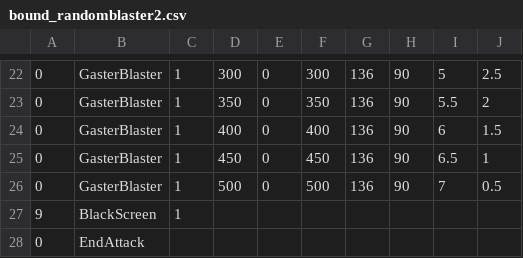
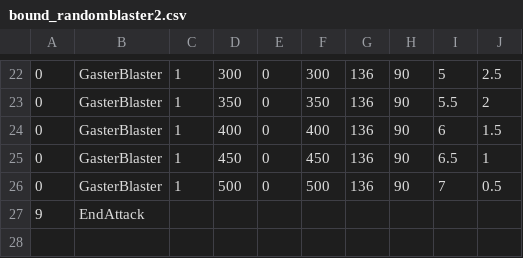
Before and after one commit to GCWingo/BoundFight, a CSV file: bound_randomblaster2.csv, drawn as a sheet; only a part is shown, gaps mark what is left out.

Commit message:
Update bound_randomblaster2.csv

```diff
--- a/bound_randomblaster2.csv
+++ b/bound_randomblaster2.csv
@@ -26,3 +26,2 @@
 0,GasterBlaster,1,500,0,500,136,90,7,0.5
-9,BlackScreen,1,,,,,,,
-0,EndAttack,,,,,,,,
+9,EndAttack,,,,,,,,
```
